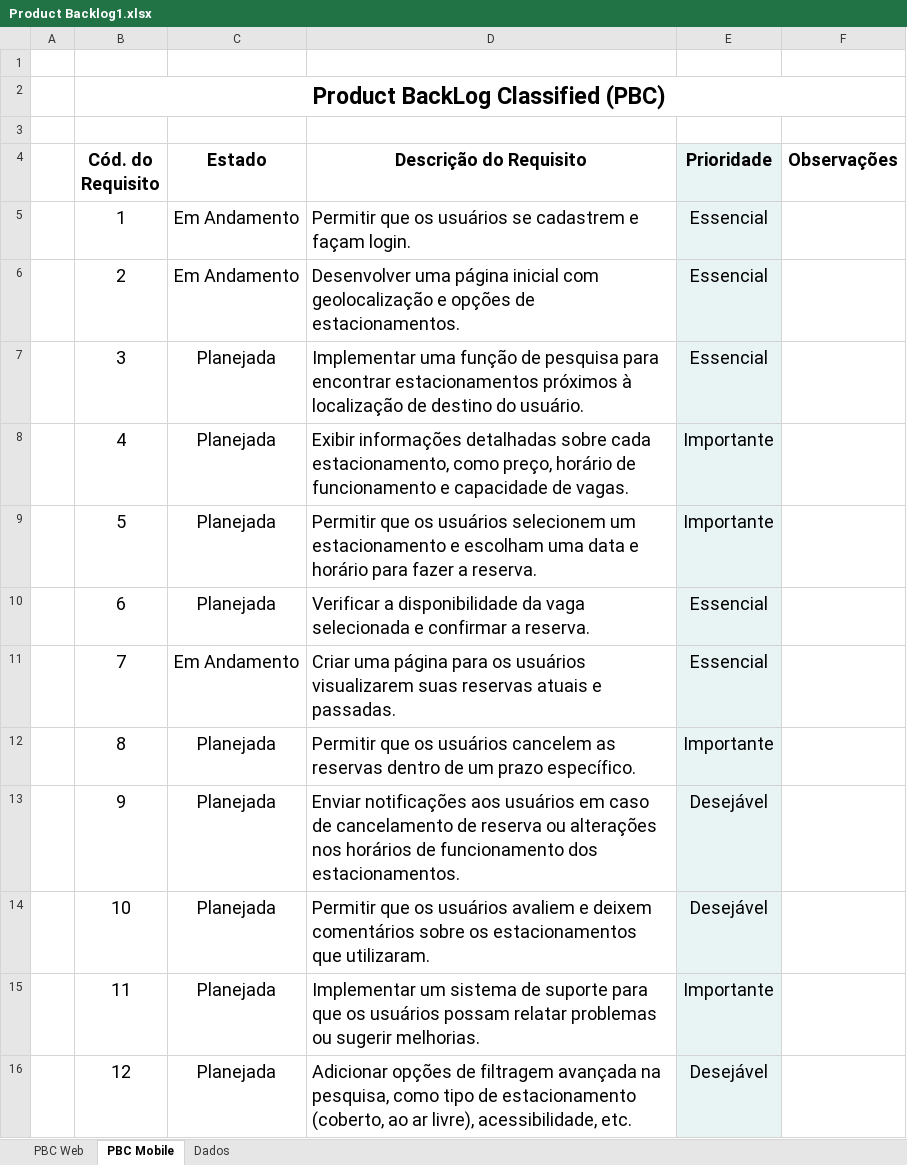
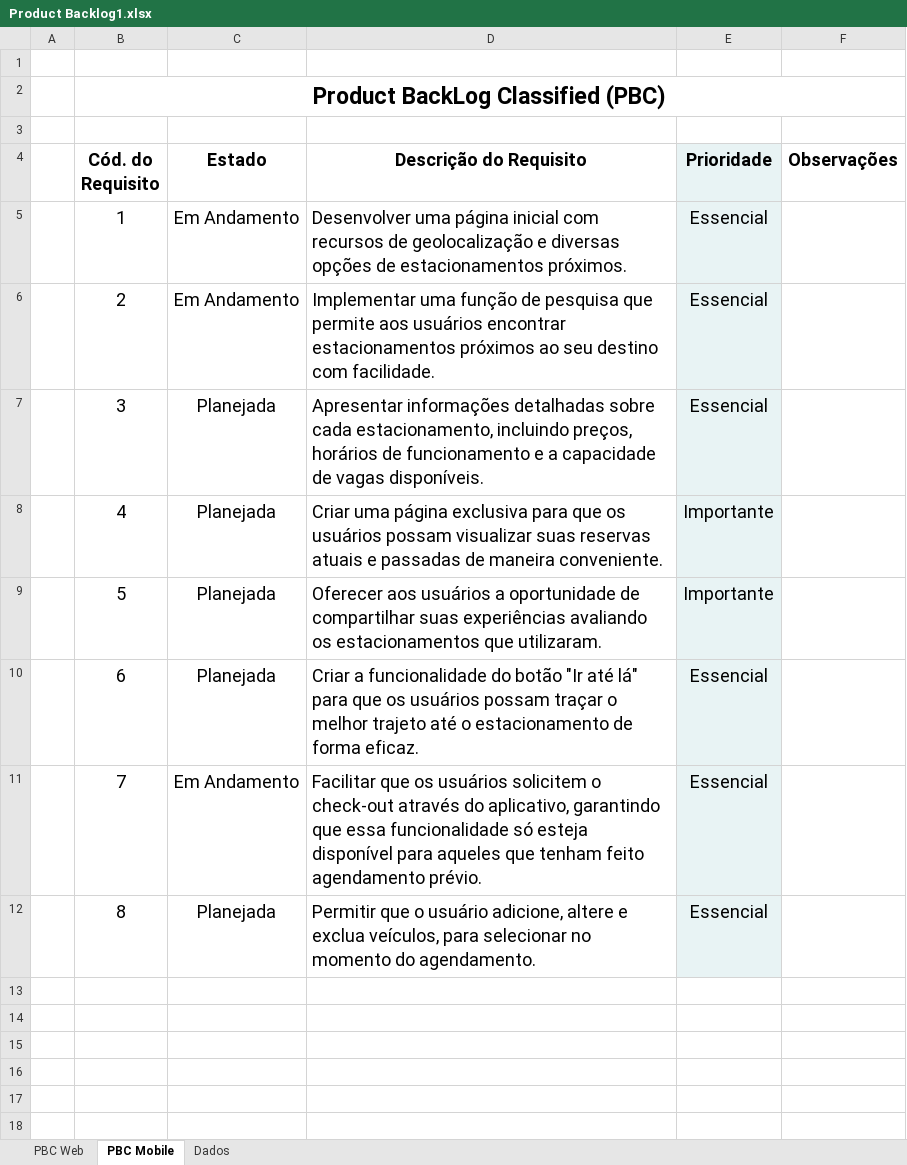
Before and after one commit to CarCrowdSystem/Documentacao-CCS, an Excel workbook: Product Backlog1.xlsx, sheet PBC Mobile, drawn as a sheet; only a part is shown; values as stored, in another font and other column widths than the file's, no borders; charts and pictures and conditional formats not drawn; the diff covers the shown part only; the diff names each change by its address in the sheet, - before the commit and + after, or states it on an @@ line.

Commit message:
BackLog Updated

```diff
--- a/Product Backlog1.xlsx (sheet PBC Mobile)
+++ b/Product Backlog1.xlsx (sheet PBC Mobile)
-D5 (Descrição do Requisito): Permitir que os usuários se cadastrem e façam login.
+D5 (Descrição do Requisito): Desenvolver uma página inicial com recursos de geolocalização e diversas opções de estacionamentos próximos.
-D6 (Descrição do Requisito): Desenvolver uma página inicial com geolocalização e opções de estacionamentos.
+D6 (Descrição do Requisito): Implementar uma função de pesquisa que permite aos usuários encontrar estacionamentos próximos ao seu destino com facilidade.
-D7 (Descrição do Requisito): Implementar uma função de pesquisa para encontrar estacionamentos próximos à localização de destino do usuário.
+D7 (Descrição do Requisito): Apresentar informações detalhadas sobre cada estacionamento, incluindo preços, horários de funcionamento e a capacidade de vagas disponíveis.
-D8 (Descrição do Requisito): Exibir informações detalhadas sobre cada estacionamento, como preço, horário de funcionamento e capacidade de vagas.
+D8 (Descrição do Requisito): Criar uma página exclusiva para que os usuários possam visualizar suas reservas atuais e passadas de maneira conveniente.
-D9 (Descrição do Requisito): Permitir que os usuários selecionem um estacionamento e escolham uma data e horário para fazer a reserva.
+D9 (Descrição do Requisito): Oferecer aos usuários a oportunidade de compartilhar suas experiências avaliando os estacionamentos que utilizaram.
-D10 (Descrição do Requisito): Verificar a disponibilidade da vaga selecionada e confirmar a reserva.
+D10 (Descrição do Requisito): Criar a funcionalidade do botão "Ir até lá" para que os usuários possam traçar o melhor trajeto até o estacionamento de forma eficaz.
-D11 (Descrição do Requisito): Criar uma página para os usuários visualizarem suas reservas atuais e passadas.
+D11 (Descrição do Requisito): Facilitar que os usuários solicitem o check-out através do aplicativo, garantindo que essa funcionalidade só esteja disponível para aqueles que tenham feito agendamento prévio.
-D12 (Descrição do Requisito): Permitir que os usuários cancelem as reservas dentro de um prazo específico.
+D12 (Descrição do Requisito): Permitir que o usuário adicione, altere e exclua veículos, para selecionar no momento do agendamento.
-E12 (Prioridade): Importante
+E12 (Prioridade): Essencial
-row 13:  | 9 | Planejada | Enviar notificações aos usuários em caso de cancelamento de reserva ou alterações nos horários de funcionamento dos estacionamentos. | Desejável
-row 14:  | 10 | Planejada | Permitir que os usuários avaliem e deixem comentários sobre os estacionamentos que utilizaram. | Desejável
-row 15:  | 11 | Planejada | Implementar um sistema de suporte para que os usuários possam relatar problemas ou sugerir melhorias. | Importante
-row 16:  | 12 | Planejada | Adicionar opções de filtragem avançada na pesquisa, como tipo de estacionamento (coberto, ao ar livre), acessibilidade, etc. | Desejável
```
Also changed, not shown: 13 removed rows elsewhere in this sheet.
